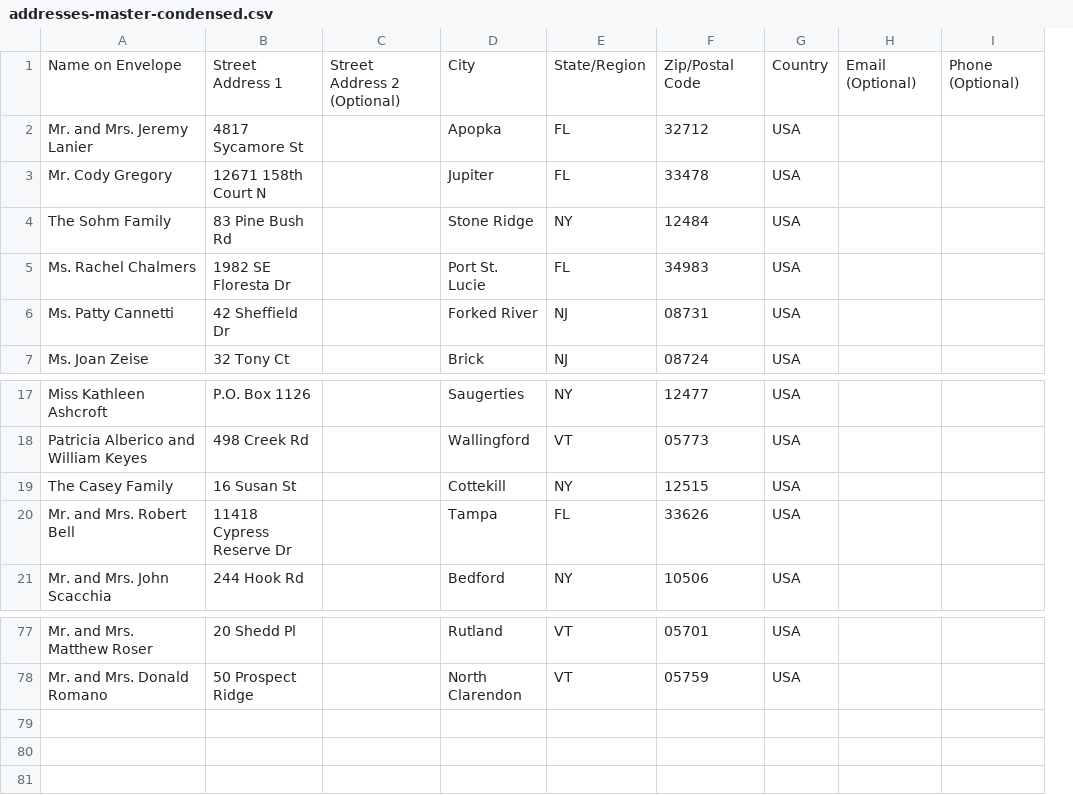
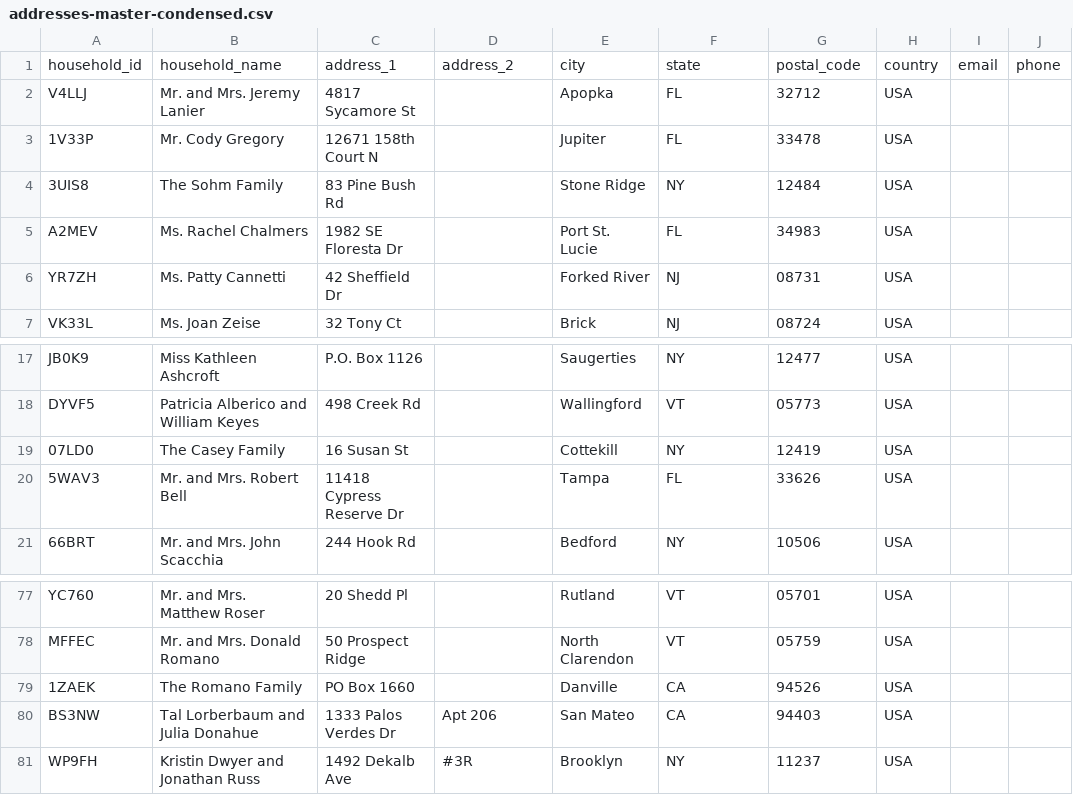
Before and after one commit to JDRomano2/prehnromanowedding, a CSV file: savethedate/addresses-master-condensed.csv, drawn as a sheet; only a part is shown, gaps mark what is left out; removed rows and columns are numbered as before the commit, all else as after; the diff names each change by its address in the sheet, - before the commit and + after, or states it on an @@ line.

```diff
--- a/savethedate/addresses-master-condensed.csv
+++ b/savethedate/addresses-master-condensed.csv
+column A, rows 2-7: V4LLJ | 1V33P | 3UIS8 | A2MEV | YR7ZH | VK33L; rows 17-21: JB0K9 | DYVF5 | 07LD0 | 5WAV3 | 66BRT; rows 77-78: YC760 | MFFEC
-column H, empty
-column I, empty
+column I, empty
+column J, empty
-row 1: Name on Envelope | Street Address 1 | Street Address 2 (Optional) | City | State/Region | Zip/Postal Code | Country | Email (Optional) | Phone (Optional)
+row 1: household_id | household_name | address_1 | address_2 | city | state | postal_code | country | email | phone
-G19: 12515
+G19: 12419
+row 79: 1ZAEK | The Romano Family | PO Box 1660 |  | Danville | CA | 94526 | USA
+row 80: BS3NW | Tal Lorberbaum and Julia Donahue | 1333 Palos Verdes Dr | Apt 206 | San Mateo | CA | 94403 | USA
+row 81: WP9FH | Kristin Dwyer and Jonathan Russ | 1492 Dekalb Ave | #3R | Brooklyn | NY | 11237 | USA
```
Also changed, not shown: 1 other file.
